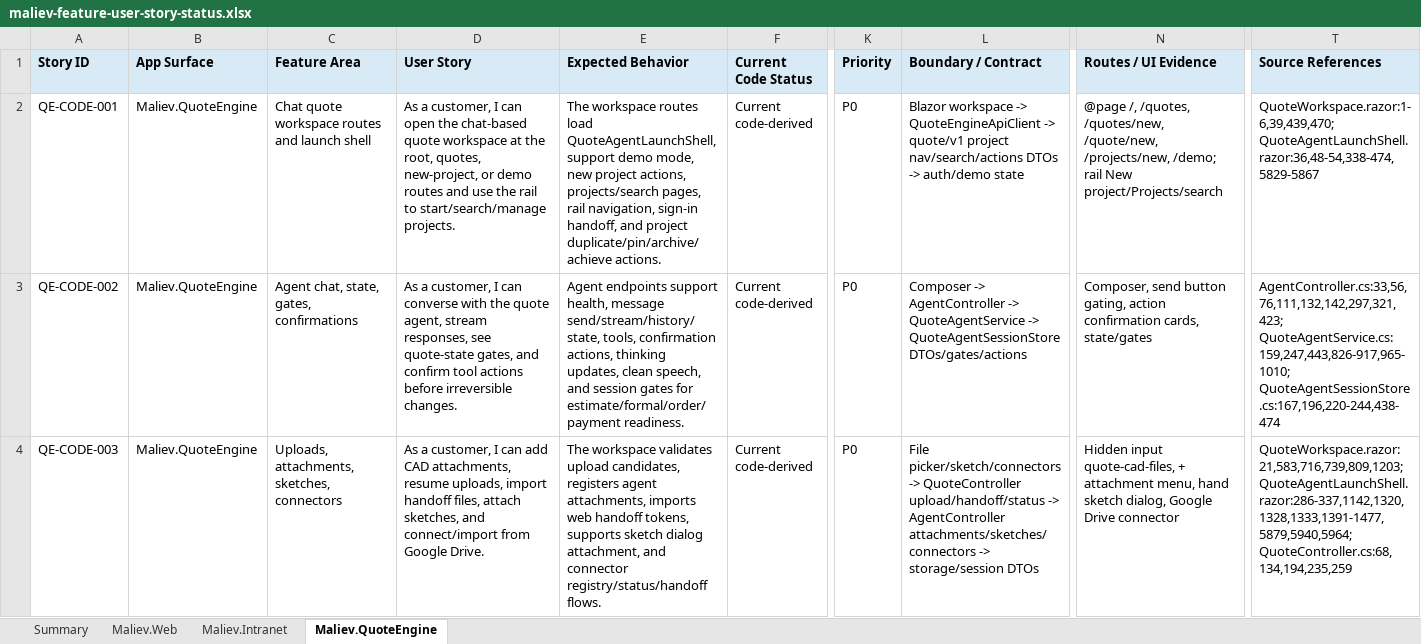
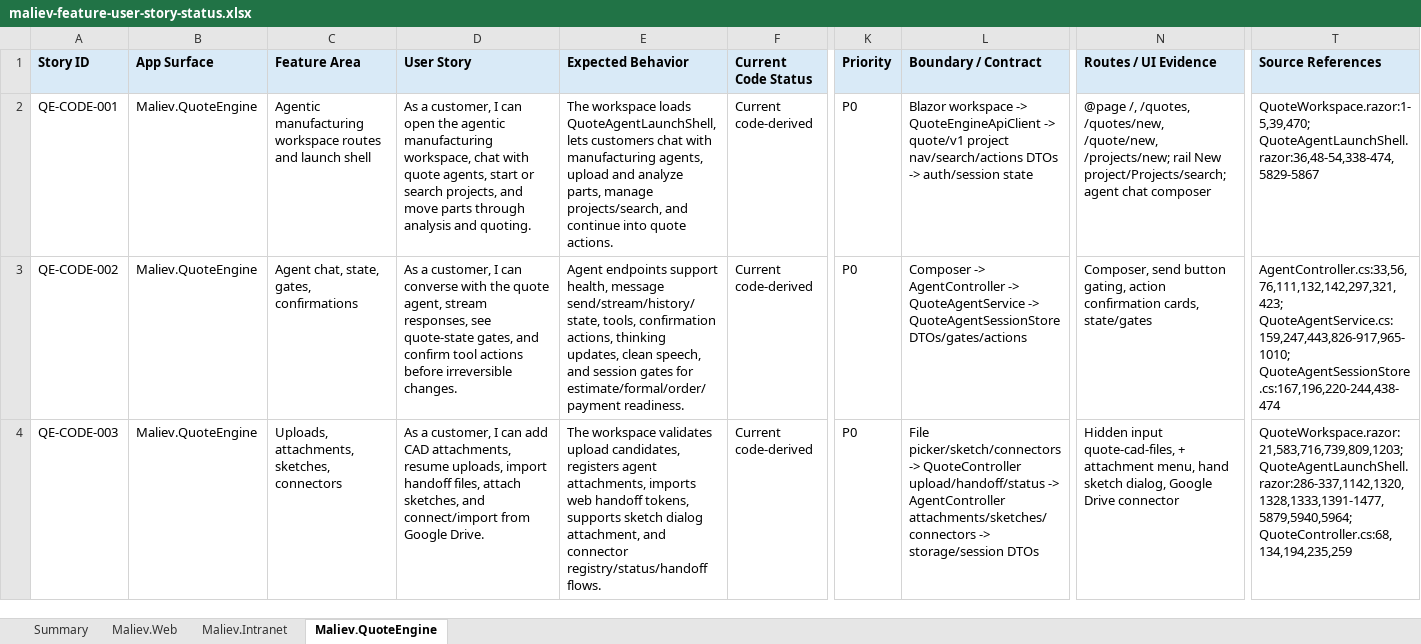
Before and after one commit to MALIEV-Co-Ltd/Maliev.Aspire, an Excel workbook: docs/maliev-feature-user-story-status.xlsx, sheet Maliev.QuoteEngine, drawn as a sheet; only a part is shown, gaps mark what is left out; values as stored, in another font and other column widths than the file's, no borders; table styles not drawn; the diff names each change by its address in the sheet, - before the commit and + after, or states it on an @@ line.

Commit message:
Remove QuoteEngine demo tracking

```diff
--- a/docs/maliev-feature-user-story-status.xlsx (sheet Maliev.QuoteEngine)
+++ b/docs/maliev-feature-user-story-status.xlsx (sheet Maliev.QuoteEngine)
-C2 (Feature Area): Chat quote workspace routes…
+C2 (Feature Area): Agentic manufacturing workspace routes…
-D2 (User Story): …open the chat-based quote workspace at the root, quotes, new-project, or demo routes and use the rail to start/search/manage projects.
+D2 (User Story): …open the agentic manufacturing workspace, chat with quote agents, start or search projects, and move parts through analysis and quoting.
-E2 (Expected Behavior): The workspace routes load QuoteAgentLaunchShell, support demo mode, new project actions, projects/search pages, rail navigation, sign-in handoff, and project duplicate/pin/archive/achieve actions.
+E2 (Expected Behavior): The workspace loads QuoteAgentLaunchShell, lets customers chat with manufacturing agents, upload and analyze parts, manage projects/search, and continue into quote actions.
-L2 (Boundary / Contract): …DTOs -> auth/demo state
+L2 (Boundary / Contract): …DTOs -> auth/session state
-N2 (Routes / UI Evidence): …/quotes/new, /quote/new, /projects/new, /demo; rail New project/Projects/search
+N2 (Routes / UI Evidence): …/quotes/new, /quote/new, /projects/new; rail New project/Projects/search; agent chat composer
-T2 (Source References): QuoteWorkspace.razor:1-6,39,439,470; QuoteAgentLaunchShell.razor:36,48-54,338-474,5829-5867
+T2 (Source References): QuoteWorkspace.razor:1-5,39,470; QuoteAgentLaunchShell.razor:36,48-54,338-474,5829-5867
```
Also changed, not shown: sheet Maliev.Web.
